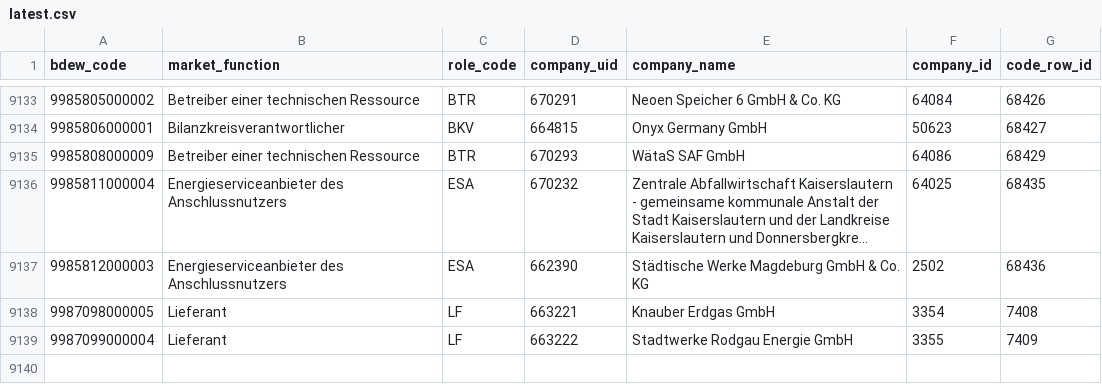
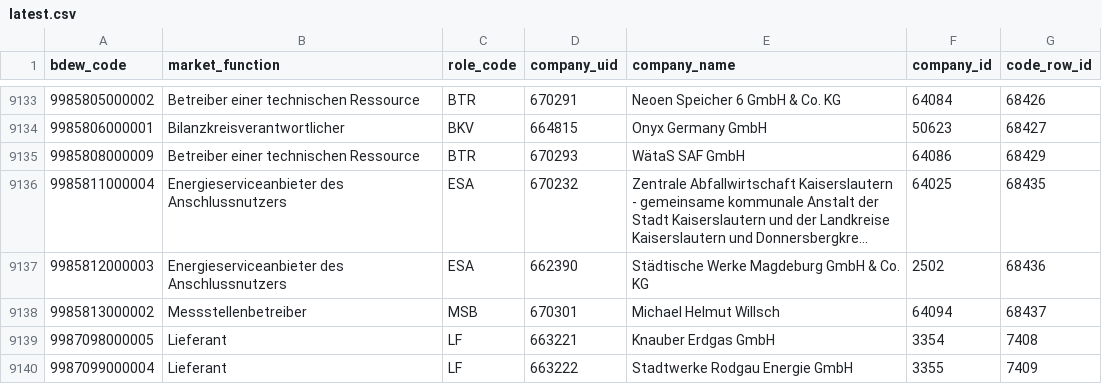
Before and after one commit to adriansprk/mpid-radar, a CSV file: data/latest.csv, drawn as a sheet; only a part is shown, gaps mark what is left out; long unchanged cells end in …; the diff names each change by its address in the sheet, - before the commit and + after, or states it on an @@ line.

```diff
--- a/data/latest.csv
+++ b/data/latest.csv
+row 9138: 9985813000002 | Messstellenbetreiber | MSB | 670301 | Michael Helmut Willsch | 64094 | 68437
```
Also changed, not shown: 4 other files.
